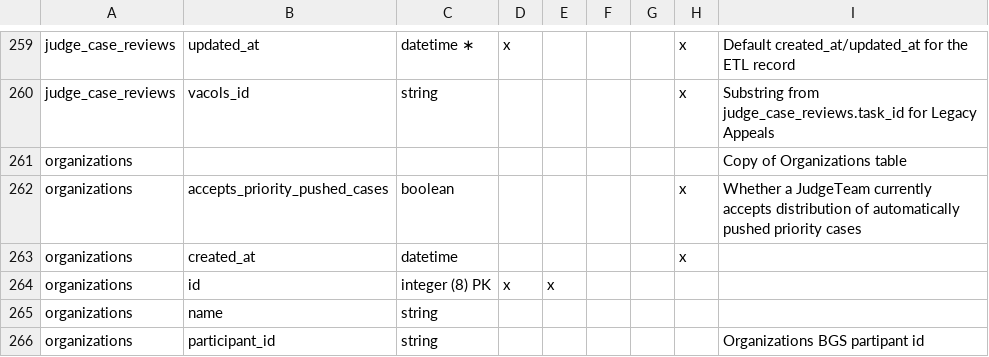
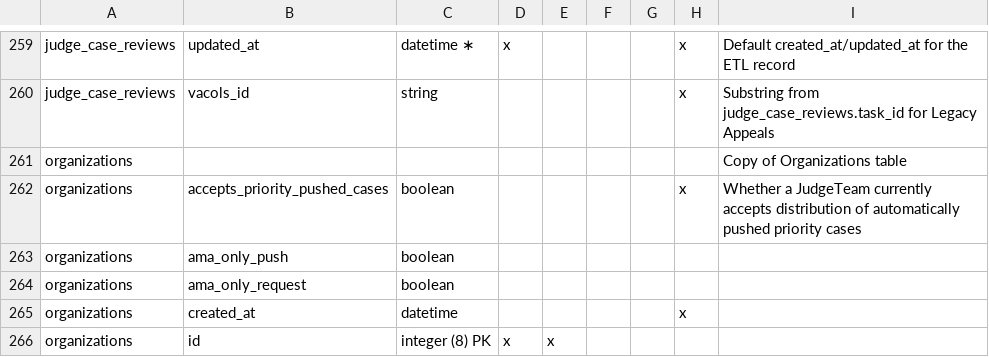
Before and after one commit to department-of-veterans-affairs/caseflow, a CSV file: docs/schema/etl.csv, drawn as a sheet; only a part is shown, gaps mark what is left out; the shorter side is filled out with more unchanged rows.

```diff
--- a/docs/schema/etl.csv
+++ b/docs/schema/etl.csv
@@ -262,2 +262,4 @@ organizations,,,,,,,,Copy of Organizations table
 organizations,accepts_priority_pushed_cases,boolean,,,,,x,Whether a JudgeTeam currently accepts distribution of automatically pushed priority cases
+organizations,ama_only_push,boolean,,,,,,
+organizations,ama_only_request,boolean,,,,,,
 organizations,created_at,datetime,,,,,x,
```
Also changed, not shown: docs/schema/caseflow.csv, 3 other files.
